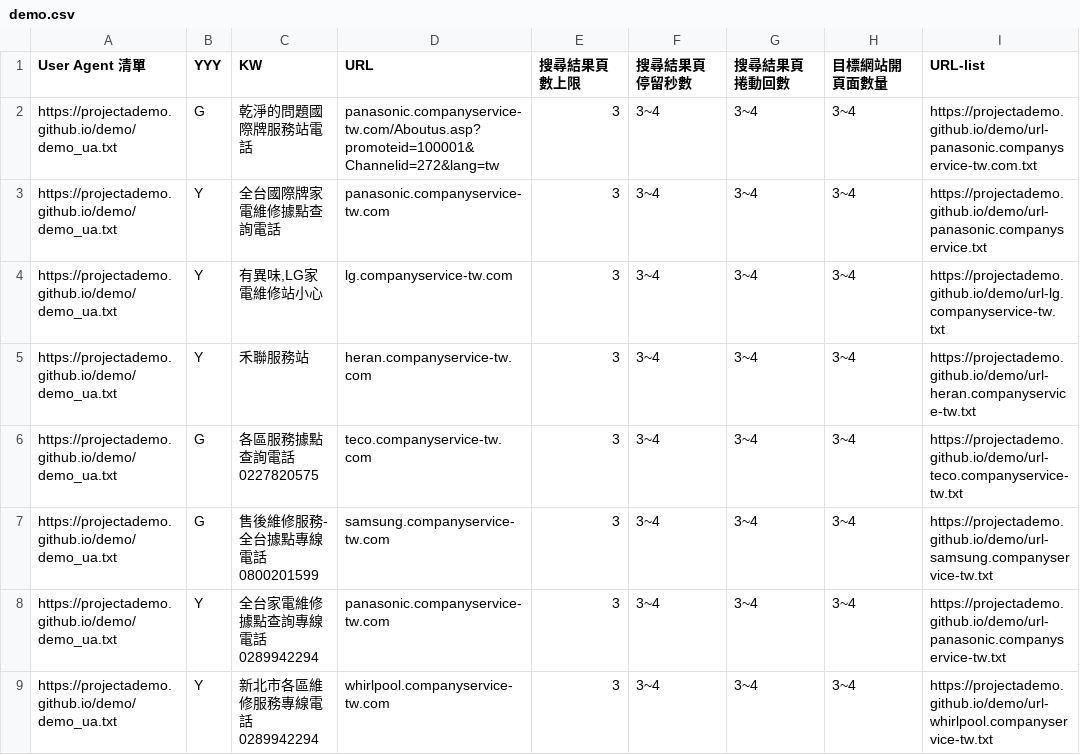
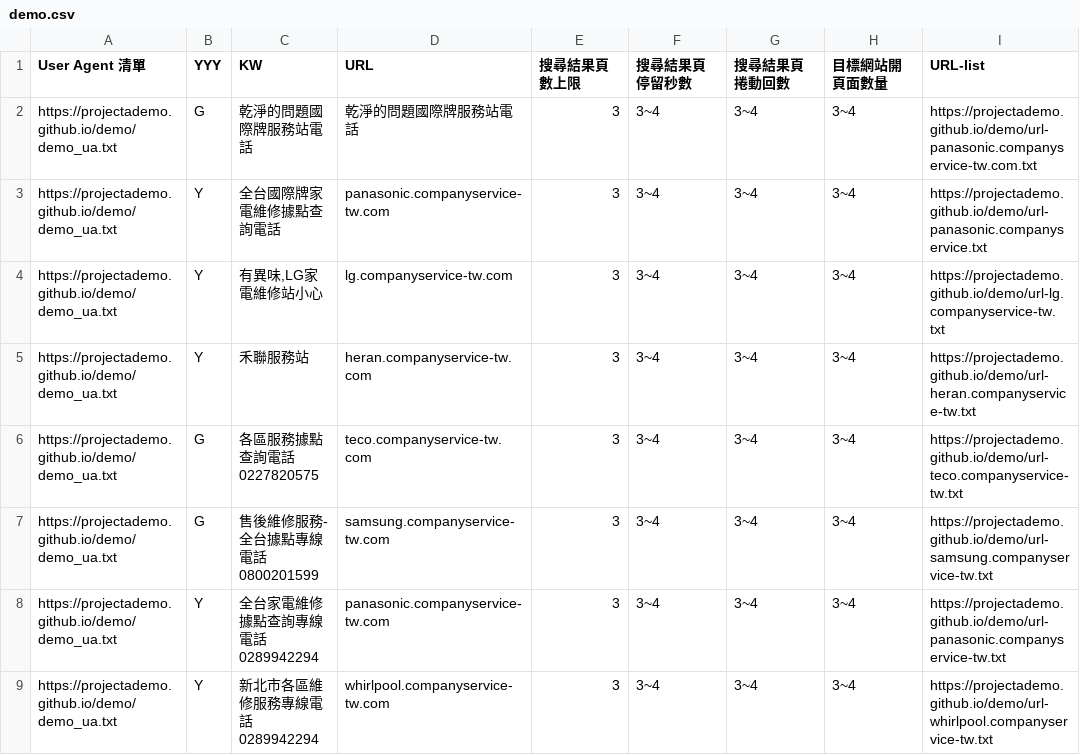
Before and after one commit to projectAdemo/demo, a CSV file: demo.csv, drawn as a sheet; only a part is shown; the diff names each change by its address in the sheet, - before the commit and + after, or states it on an @@ line.

Commit message:
Update demo.csv

```diff
--- a/demo.csv
+++ b/demo.csv
-D2 (URL): panasonic.companyservice-tw.com/Aboutus.asp?promoteid=100001&Channelid=272&lang=tw
+D2 (URL): 乾淨的問題國際牌服務站電話
```
